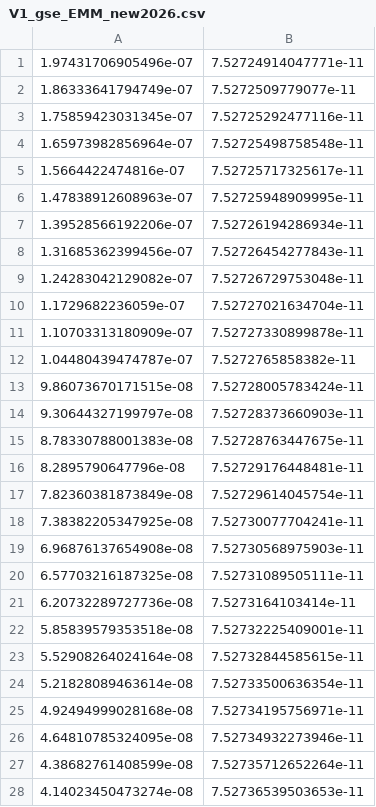
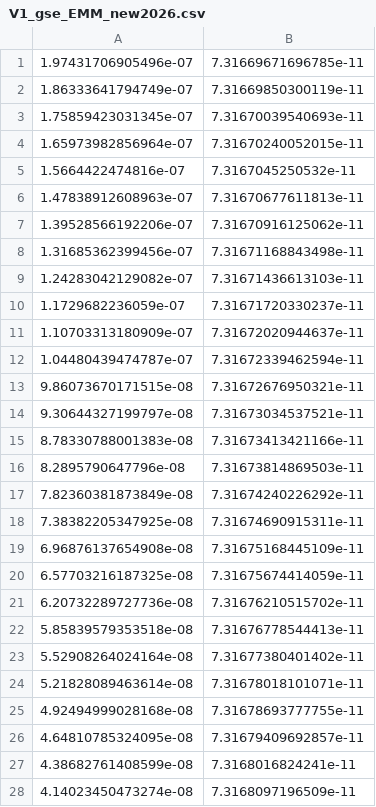
Before and after one commit to Lei-Cong/Spin-Dependent-5th-Force-Limits, a CSV file: Dataset/normalized/gsgs/gs_squareV1bounds/V1_gse_EMM_new2026.csv, drawn as a sheet; only a part is shown; the diff covers the shown part only.

Commit message:
Update the data visualization part

```diff
--- a/Dataset/normalized/gsgs/gs_squareV1bounds/V1_gse_EMM_new2026.csv
+++ b/Dataset/normalized/gsgs/gs_squareV1bounds/V1_gse_EMM_new2026.csv
@@ -1,28 +1,28 @@
-1.97431706905496e-07,7.52724914047771e-11
-1.86333641794749e-07,7.5272509779077e-11
-1.75859423031345e-07,7.52725292477116e-11
-1.65973982856964e-07,7.52725498758548e-11
-1.5664422474816e-07,7.52725717325617e-11
-1.47838912608963e-07,7.52725948909995e-11
-1.39528566192206e-07,7.52726194286934e-11
-1.31685362399456e-07,7.52726454277843e-11
-1.24283042129082e-07,7.52726729753048e-11
-1.1729682236059e-07,7.52727021634704e-11
-1.10703313180909e-07,7.52727330899878e-11
-1.04480439474787e-07,7.5272765858382e-11
-9.86073670171515e-08,7.52728005783424e-11
-9.30644327199797e-08,7.52728373660903e-11
-8.78330788001383e-08,7.52728763447675e-11
-8.2895790647796e-08,7.52729176448481e-11
-7.82360381873849e-08,7.52729614045754e-11
-7.38382205347925e-08,7.52730077704241e-11
-6.96876137654908e-08,7.52730568975903e-11
-6.57703216187325e-08,7.52731089505111e-11
-6.20732289727736e-08,7.5273164103414e-11
-5.85839579353518e-08,7.52732225409001e-11
-5.52908264024164e-08,7.52732844585615e-11
-5.21828089463614e-08,7.52733500636354e-11
-4.92494999028168e-08,7.52734195756971e-11
-4.64810785324095e-08,7.52734932273946e-11
-4.38682761408599e-08,7.52735712652264e-11
-4.14023450473274e-08,7.52736539503653e-11
+1.97431706905496e-07,7.31669671696785e-11
+1.86333641794749e-07,7.31669850300119e-11
+1.75859423031345e-07,7.31670039540693e-11
+1.65973982856964e-07,7.31670240052015e-11
+1.5664422474816e-07,7.3167045250532e-11
+1.47838912608963e-07,7.31670677611813e-11
+1.39528566192206e-07,7.31670916125062e-11
+1.31685362399456e-07,7.31671168843498e-11
+1.24283042129082e-07,7.31671436613103e-11
+1.1729682236059e-07,7.31671720330237e-11
+1.10703313180909e-07,7.31672020944637e-11
+1.04480439474787e-07,7.31672339462594e-11
+9.86073670171515e-08,7.31672676950321e-11
+9.30644327199797e-08,7.31673034537521e-11
+8.78330788001383e-08,7.31673413421166e-11
+8.2895790647796e-08,7.31673814869503e-11
+7.82360381873849e-08,7.31674240226292e-11
+7.38382205347925e-08,7.31674690915311e-11
+6.96876137654908e-08,7.31675168445109e-11
+6.57703216187325e-08,7.31675674414059e-11
+6.20732289727736e-08,7.31676210515702e-11
+5.85839579353518e-08,7.31676778544413e-11
+5.52908264024164e-08,7.31677380401402e-11
+5.21828089463614e-08,7.31678018101071e-11
+4.92494999028168e-08,7.31678693777755e-11
+4.64810785324095e-08,7.31679409692857e-11
+4.38682761408599e-08,7.3168016824241e-11
+4.14023450473274e-08,7.3168097196509e-11
```
Also changed, not shown: 172 edited cells elsewhere in this file, 10 other files.
